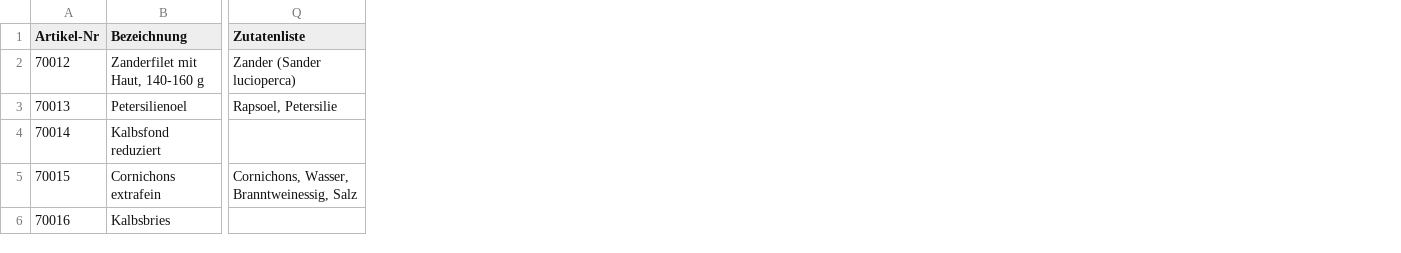
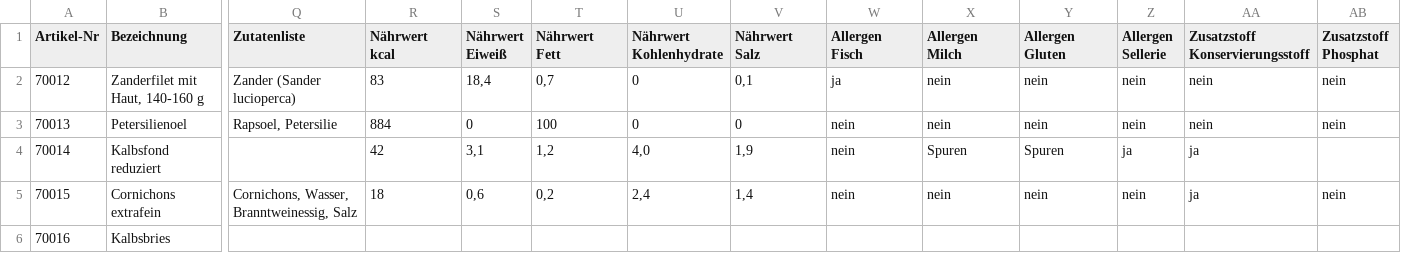
Before and after one commit to martin3r-me/platforms-foodalchemist, a CSV file: docs/kanal_b_artikel_beispiel.csv, drawn as a sheet; only a part is shown, gaps mark what is left out; the diff names each change by its address in the sheet, - before the commit and + after, or states it on an @@ line.

```diff
--- a/docs/kanal_b_artikel_beispiel.csv
+++ b/docs/kanal_b_artikel_beispiel.csv
+column R (Nährwert kcal), rows 2-5: 83 | 884 | 42 | 18
+column S (Nährwert Eiweiß), rows 2-5: 18,4 | 0 | 3,1 | 0,6
+column T (Nährwert Fett), rows 2-5: 0,7 | 100 | 1,2 | 0,2
+column U (Nährwert Kohlenhydrate), rows 2-5: 0 | 0 | 4,0 | 2,4
+column V (Nährwert Salz), rows 2-5: 0,1 | 0 | 1,9 | 1,4
+column W (Allergen Fisch), rows 2-5: ja | nein | nein | nein
+column X (Allergen Milch), rows 2-5: nein | nein | Spuren | nein
+column Y (Allergen Gluten), rows 2-5: nein | nein | Spuren | nein
+column Z (Allergen Sellerie), rows 2-5: nein | nein | ja | nein
+column AA (Zusatzstoff Konservierungsstoff), rows 2-5: nein | nein | ja | ja
+column AB (Zusatzstoff Phosphat), rows 2-5: nein | nein |  | nein
```
Also changed, not shown: 10 other files.
